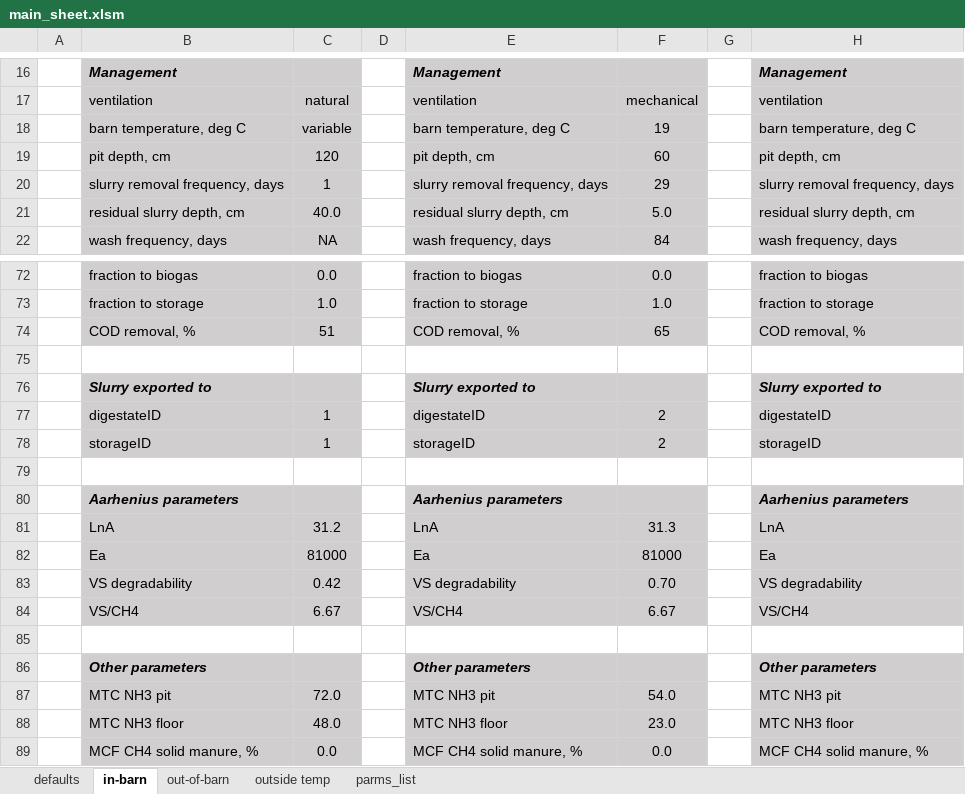
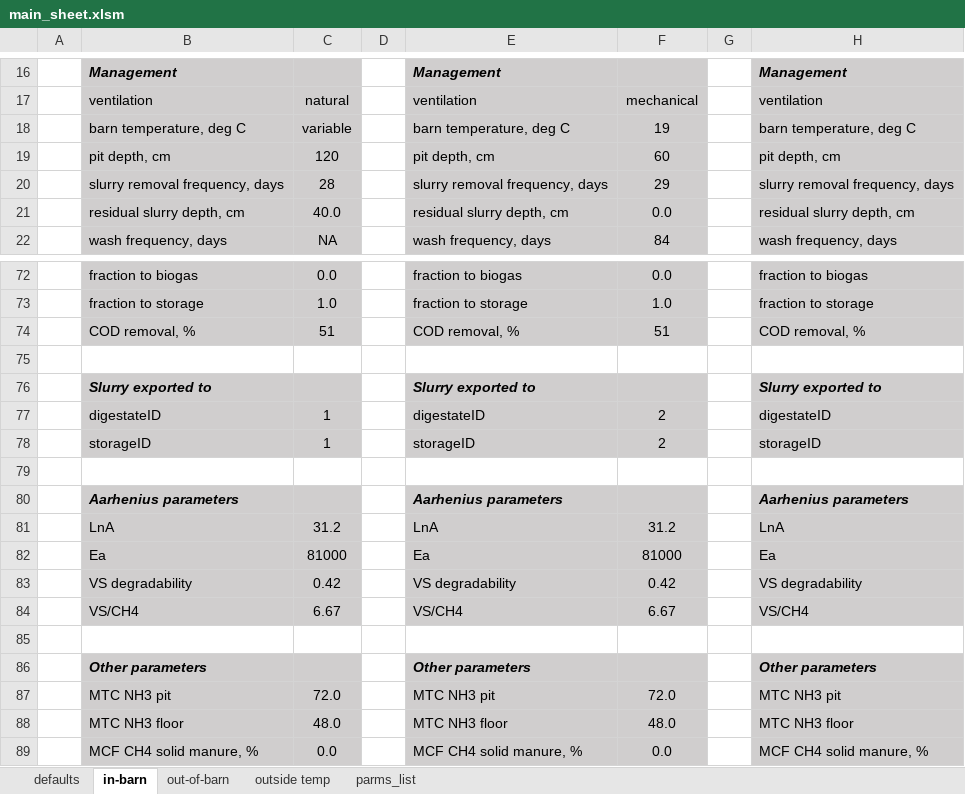
Before and after one commit to AU-BCE-EE/Dalby-2025-CarbonAccountingModel, an Excel workbook: inputs/main_sheet.xlsm, sheet in-barn, drawn as a sheet; only a part is shown, gaps mark what is left out; values as stored, in another font and other column widths than the file's, no borders; conditional formats not drawn; the diff covers the shown part only; the diff names each change by its address in the sheet, - before the commit and + after, or states it on an @@ line.

```diff
--- a/inputs/main_sheet.xlsm (sheet in-barn)
+++ b/inputs/main_sheet.xlsm (sheet in-barn)
-C20: 1
+C20: 28
-F21: 5.0
+F21: 0.0
-F74: 65
+F74: 51
-F81: 31.3
+F81: 31.2
-F83: 0.70
+F83: 0.42
-F87: 54.0
+F87: 72.0
-F88: 23.0
+F88: 48.0
```
Also changed, not shown: 19 edited cells elsewhere in this sheet, sheet out-of-barn, feed tables/cattle_table.xlsx, 23 other files.
